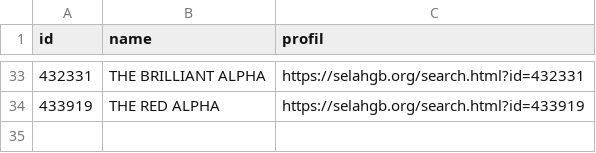
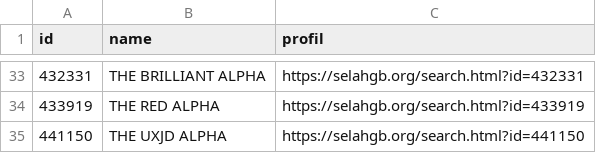
Before and after one commit to TheGoldenAlpha/Computerhelp, a CSV file: scan/alpha_users_1-700000.csv, drawn as a sheet; only a part is shown, gaps mark what is left out.

Commit message:
Scan 1-700000: bis ID 441179 (DESKTOP-34U0VHC, laufend)

```diff
--- a/scan/alpha_users_1-700000.csv
+++ b/scan/alpha_users_1-700000.csv
@@ -34 +34,2 @@ id,name,profil
 433919,THE RED ALPHA,https://selahgb.org/search.html?id=433919
+441150,THE UXJD ALPHA,https://selahgb.org/search.html?id=441150
```
Also changed, not shown: 2 other files.
